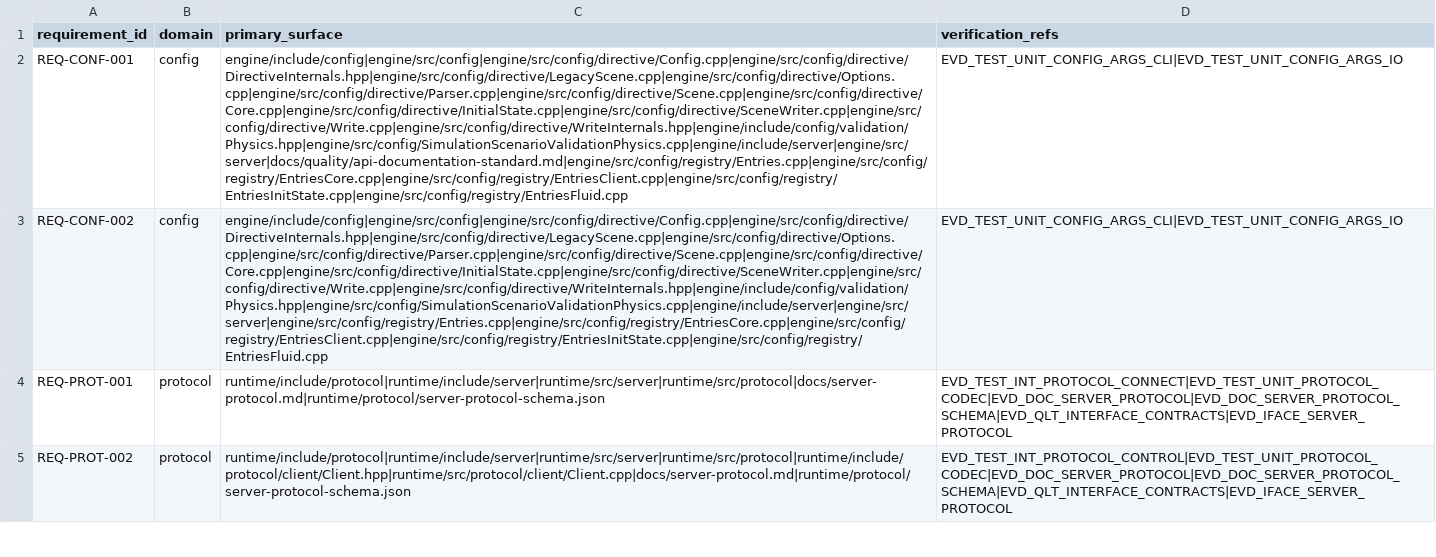
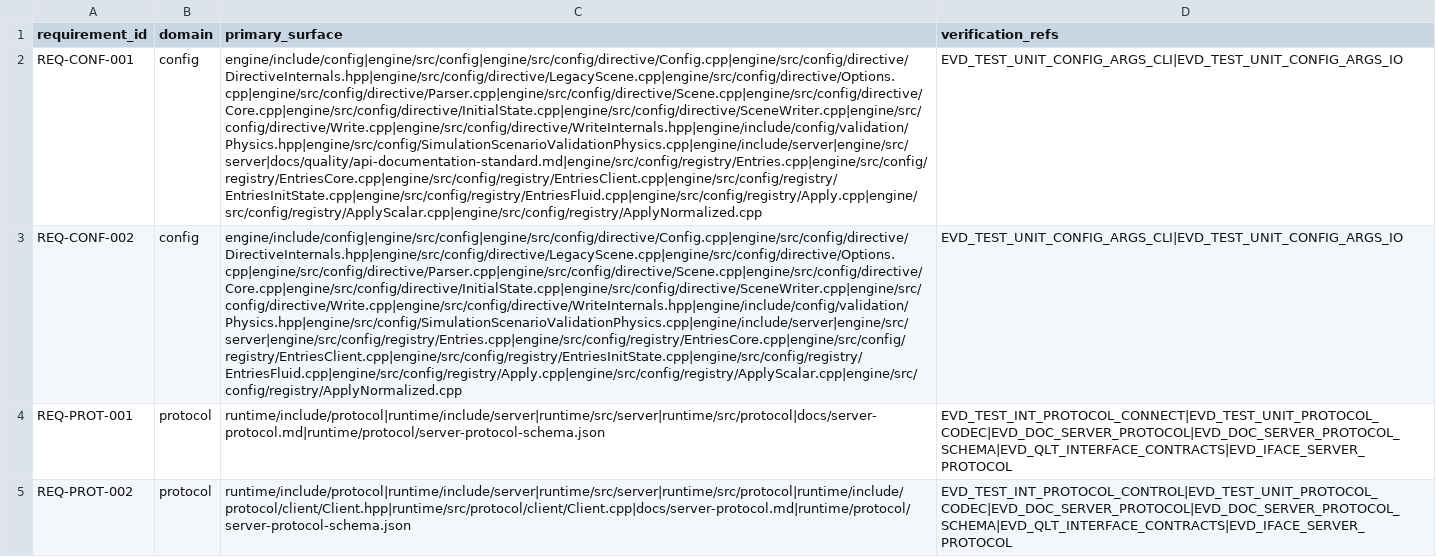
Before and after one commit to Luis1454/BLITZAR, a CSV file: docs/quality/traceability.csv, drawn as a sheet; only a part is shown; the diff names each change by its address in the sheet, - before the commit and + after, or states it on an @@ line.

Commit message:
refactor(issue-517): split option application

```diff
--- a/docs/quality/traceability.csv
+++ b/docs/quality/traceability.csv
-C2 (primary_surface): engine/include/config|engine/src/config|engine/src/config/directive/Config.cpp|engine/src/config/directive/DirectiveInternals.hpp|engine/src/config/directive/LegacyScene.cpp|engine/src/config/directive/Options.cpp|engine/src/config/directive/Parser.cpp|engine/src/config/directive/Scene.cpp|engine/src/config/directive/Core.cpp|engine/src/config/directive/InitialState.cpp|engine/src/config/directive/SceneWriter.cpp|engine/src/config/directive/Write.cpp|engine/src/config/directive/WriteInternals.hpp|engine/include/config/validation/Physics.hpp|engine/src/config/SimulationScenarioValidationPhysics.cpp|engine/include/server|engine/src/server|docs/quality/api-documentation-standard.md|engine/src/config/registry/Entries.cpp|engine/src/config/registry/EntriesCore.cpp|engine/src/config/registry/EntriesClient.cpp|engine/src/config/registry/EntriesInitState.cpp|engine/src/config/registry/EntriesFluid.cpp
+C2 (primary_surface): engine/include/config|engine/src/config|engine/src/config/directive/Config.cpp|engine/src/config/directive/DirectiveInternals.hpp|engine/src/config/directive/LegacyScene.cpp|engine/src/config/directive/Options.cpp|engine/src/config/directive/Parser.cpp|engine/src/config/directive/Scene.cpp|engine/src/config/directive/Core.cpp|engine/src/config/directive/InitialState.cpp|engine/src/config/directive/SceneWriter.cpp|engine/src/config/directive/Write.cpp|engine/src/config/directive/WriteInternals.hpp|engine/include/config/validation/Physics.hpp|engine/src/config/SimulationScenarioValidationPhysics.cpp|engine/include/server|engine/src/server|docs/quality/api-documentation-standard.md|engine/src/config/registry/Entries.cpp|engine/src/config/registry/EntriesCore.cpp|engine/src/config/registry/EntriesClient.cpp|engine/src/config/registry/EntriesInitState.cpp|engine/src/config/registry/EntriesFluid.cpp|engine/src/config/registry/Apply.cpp|engine/src/config/registry/ApplyScalar.cpp|engine/src/config/registry/ApplyNormalized.cpp
-C3 (primary_surface): engine/include/config|engine/src/config|engine/src/config/directive/Config.cpp|engine/src/config/directive/DirectiveInternals.hpp|engine/src/config/directive/LegacyScene.cpp|engine/src/config/directive/Options.cpp|engine/src/config/directive/Parser.cpp|engine/src/config/directive/Scene.cpp|engine/src/config/directive/Core.cpp|engine/src/config/directive/InitialState.cpp|engine/src/config/directive/SceneWriter.cpp|engine/src/config/directive/Write.cpp|engine/src/config/directive/WriteInternals.hpp|engine/include/config/validation/Physics.hpp|engine/src/config/SimulationScenarioValidationPhysics.cpp|engine/include/server|engine/src/server|engine/src/config/registry/Entries.cpp|engine/src/config/registry/EntriesCore.cpp|engine/src/config/registry/EntriesClient.cpp|engine/src/config/registry/EntriesInitState.cpp|engine/src/config/registry/EntriesFluid.cpp
+C3 (primary_surface): engine/include/config|engine/src/config|engine/src/config/directive/Config.cpp|engine/src/config/directive/DirectiveInternals.hpp|engine/src/config/directive/LegacyScene.cpp|engine/src/config/directive/Options.cpp|engine/src/config/directive/Parser.cpp|engine/src/config/directive/Scene.cpp|engine/src/config/directive/Core.cpp|engine/src/config/directive/InitialState.cpp|engine/src/config/directive/SceneWriter.cpp|engine/src/config/directive/Write.cpp|engine/src/config/directive/WriteInternals.hpp|engine/include/config/validation/Physics.hpp|engine/src/config/SimulationScenarioValidationPhysics.cpp|engine/include/server|engine/src/server|engine/src/config/registry/Entries.cpp|engine/src/config/registry/EntriesCore.cpp|engine/src/config/registry/EntriesClient.cpp|engine/src/config/registry/EntriesInitState.cpp|engine/src/config/registry/EntriesFluid.cpp|engine/src/config/registry/Apply.cpp|engine/src/config/registry/ApplyScalar.cpp|engine/src/config/registry/ApplyNormalized.cpp
```
Also changed, not shown: 8 other files.
